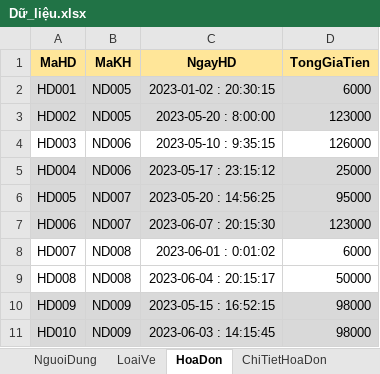
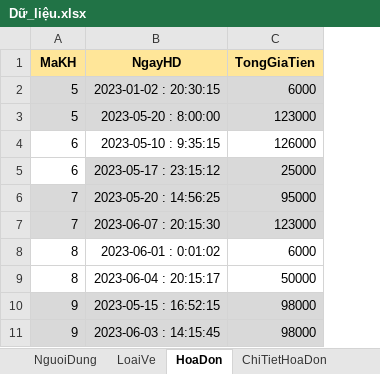
Before and after one commit to ZioS202/PetGuardianManagement, an Excel workbook: src/Database/Dữ_liệu.xlsx, sheet HoaDon, drawn as a sheet; values as stored, in another font and other column widths than the file's, no borders; removed rows and columns are numbered as before the commit, all else as after; the diff names each change by its address in the sheet, - before the commit and + after, or states it on an @@ line.

```diff
--- a/src/Database/Dữ_liệu.xlsx (sheet HoaDon)
+++ b/src/Database/Dữ_liệu.xlsx (sheet HoaDon)
-column A (MaHD), rows 2-11: HD001 | HD002 | HD003 | HD004 | HD005 | HD006 | HD007 | HD008 | HD009 | HD010
-A2:A3 (MaKH): ND005
+A2:A3 (MaKH): 5
-A4:A5 (MaKH): ND006
+A4:A5 (MaKH): 6
-A5 fill: #D9D9D9
+A5 fill: none
-A6:A7 (MaKH): ND007
+A6:A7 (MaKH): 7
-A8:A9 (MaKH): ND008
+A8:A9 (MaKH): 8
-A10:A11 (MaKH): ND009
+A10:A11 (MaKH): 9
```
Also changed, not shown: sheet ChiTietHoaDon, sheet c_Ve, sheet ChiTietGioHang, sheet ChiTietRaVao, sheet NguoiDung, sheet ThuCung, 3 more sheets, other sheet tabs, formulas that keep their value.
